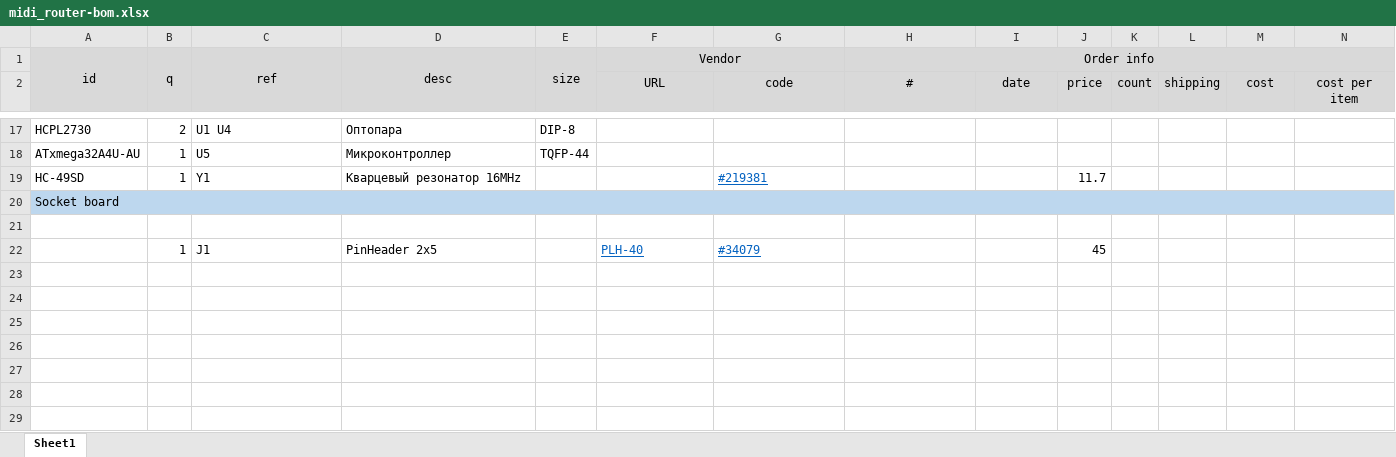
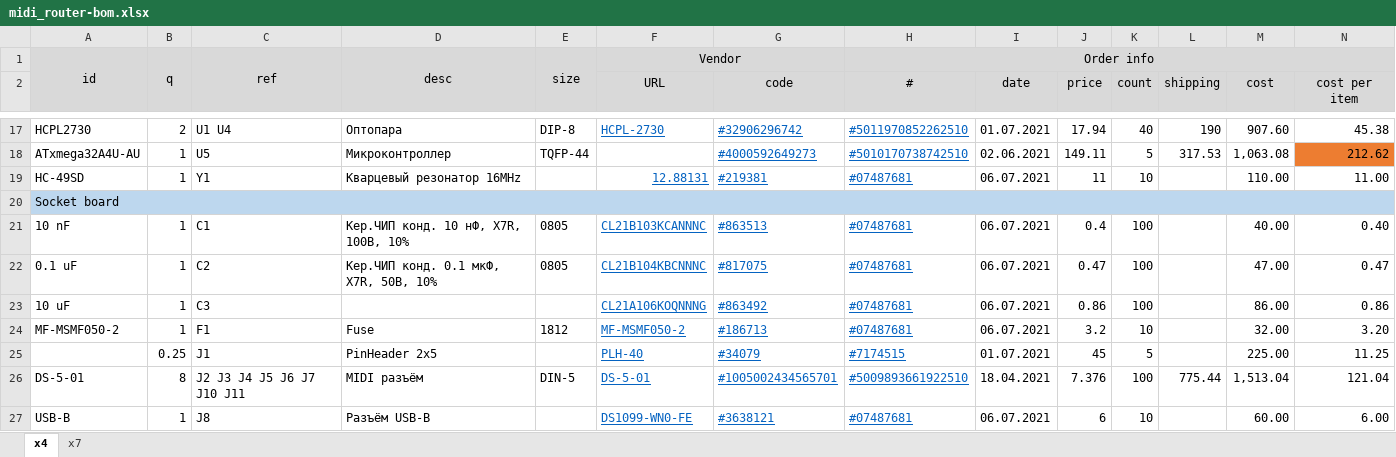
Before and after one commit to mar0x/midi_router, an Excel workbook: doc/midi_router-bom.xlsx, sheet x4, drawn as a sheet; only a part is shown, gaps mark what is left out; values as stored, in another font and other column widths than the file's, no borders; removed rows and columns are numbered as before the commit, all else as after; the diff covers the shown part only; the diff names each change by its address in the sheet, - before the commit and + after, or states it on an @@ line.

```diff
--- a/doc/midi_router-bom.xlsx (sheet x4)
+++ b/doc/midi_router-bom.xlsx (sheet x4)
-sheet tab: Sheet1
+sheet tab: x4
+sheet tab: x7
-F17 (URL): (empty)
+F17 (URL): HCPL-2730
-G17 (code): (empty)
+G17 (code): #32906296742
-H17 (#): (empty)
+H17 (#): #5011970852262510
-I17 (date): (empty)
+I17 (date): 01.07.2021
-J17 (price): (empty)
+J17 (price): 17.94
-K17 (count): (empty)
+K17 (count): 40
-L17 (shipping): (empty)
+L17 (shipping): 190
-M17 (cost): (empty)
+M17 (cost): 907.60
-N17 (cost per item): (empty)
+N17 (cost per item): 45.38
-G18 (code): (empty)
+G18 (code): #4000592649273
-H18 (#): (empty)
+H18 (#): #5010170738742510
-I18 (date): (empty)
+I18 (date): 02.06.2021
-J18 (price): (empty)
+J18 (price): 149.11
-K18 (count): (empty)
+K18 (count): 5
-L18 (shipping): (empty)
+L18 (shipping): 317.53
-M18 (cost): (empty)
+M18 (cost): 1,063.08
-N18 (cost per item): (empty)
+N18 (cost per item): 212.62
-N18 fill: none
+N18 fill: #ED7D31
-F19 (URL): (empty)
+F19 (URL): 12.88131
-H19 (#): (empty)
+H19 (#): #07487681
-I19 (date): (empty)
+I19 (date): 06.07.2021
-J19 (price): 11.7
+J19 (price): 11
-K19 (count): (empty)
+K19 (count): 10
-M19 (cost): (empty)
+M19 (cost): 110.00
-N19 (cost per item): (empty)
+N19 (cost per item): 11.00
-row 21: (empty)
+row 21: 10 nF | 1 | C1 | Кер.ЧИП конд. 10 нФ, X7R, 100В, 10% | 0805 | CL21B103KCANNNC | #863513 | #07487681 | 06.07.2021 | 0.4 | 100 |  | 40.00 | 0.40
-row 22:  | 1 | J1 | PinHeader 2x5 |  | PLH-40 | #34079 |  |  | 45
+row 22: 0.1 uF | 1 | C2 | Кер.ЧИП конд. 0.1 мкФ, X7R, 50В, 10% | 0805 | CL21B104KBCNNNC | #817075 | #07487681 | 06.07.2021 | 0.47 | 100 |  | 47.00 | 0.47
+row 23: 10 uF | 1 | C3 |  |  | CL21A106KOQNNNG | #863492 | #07487681 | 06.07.2021 | 0.86 | 100 |  | 86.00 | 0.86
+row 24: MF-MSMF050-2 | 1 | F1 | Fuse | 1812 | MF-MSMF050-2 | #186713 | #07487681 | 06.07.2021 | 3.2 | 10 |  | 32.00 | 3.20
+row 25:  | 0.25 | J1 | PinHeader 2x5 |  | PLH-40 | #34079 | #7174515 | 01.07.2021 | 45 | 5 |  | 225.00 | 11.25
+row 26: DS-5-01 | 8 | J2 J3 J4 J5 J6 J7 J10 J11 | MIDI разъём | DIN-5 | DS-5-01 | #1005002434565701 | #5009893661922510 | 18.04.2021 | 7.376 | 100 | 775.44 | 1,513.04 | 121.04
+row 27: USB-B | 1 | J8 | Разъём USB-B |  | DS1099-WN0-FE | #3638121 | #07487681 | 06.07.2021 | 6 | 10 |  | 60.00 | 6.00
```
Also changed, not shown: 9 added rows, 2 removed rows and 61 edited cells elsewhere in this sheet.
